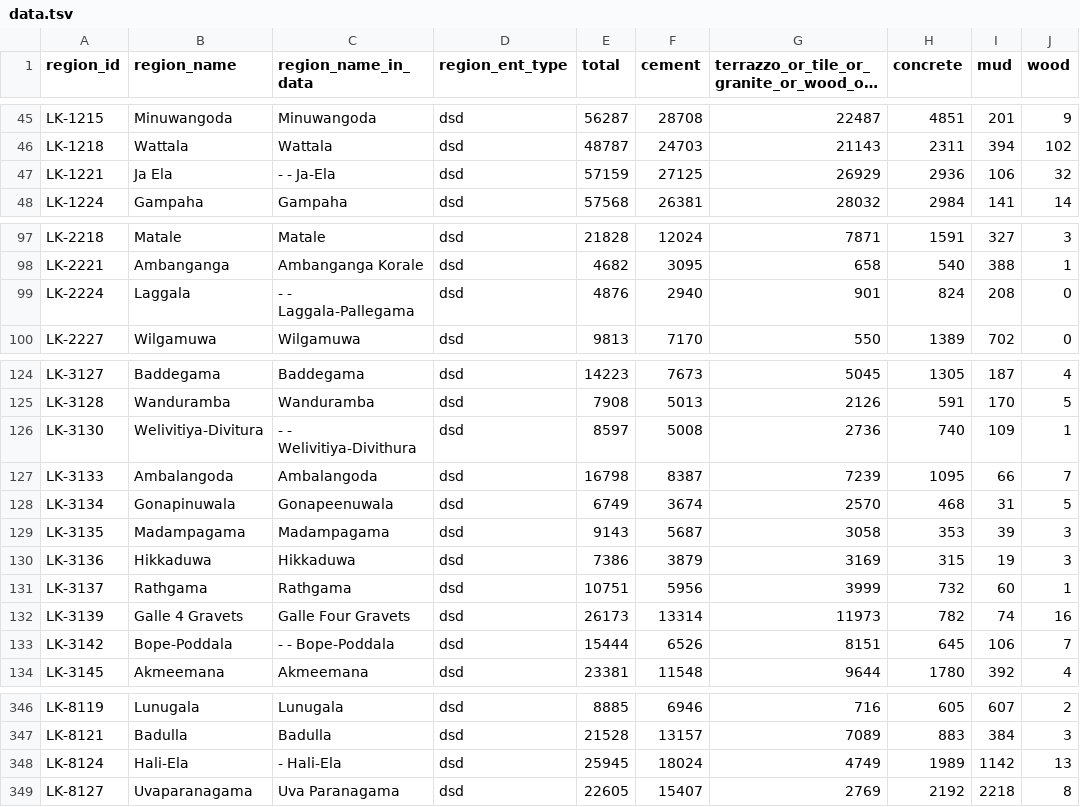
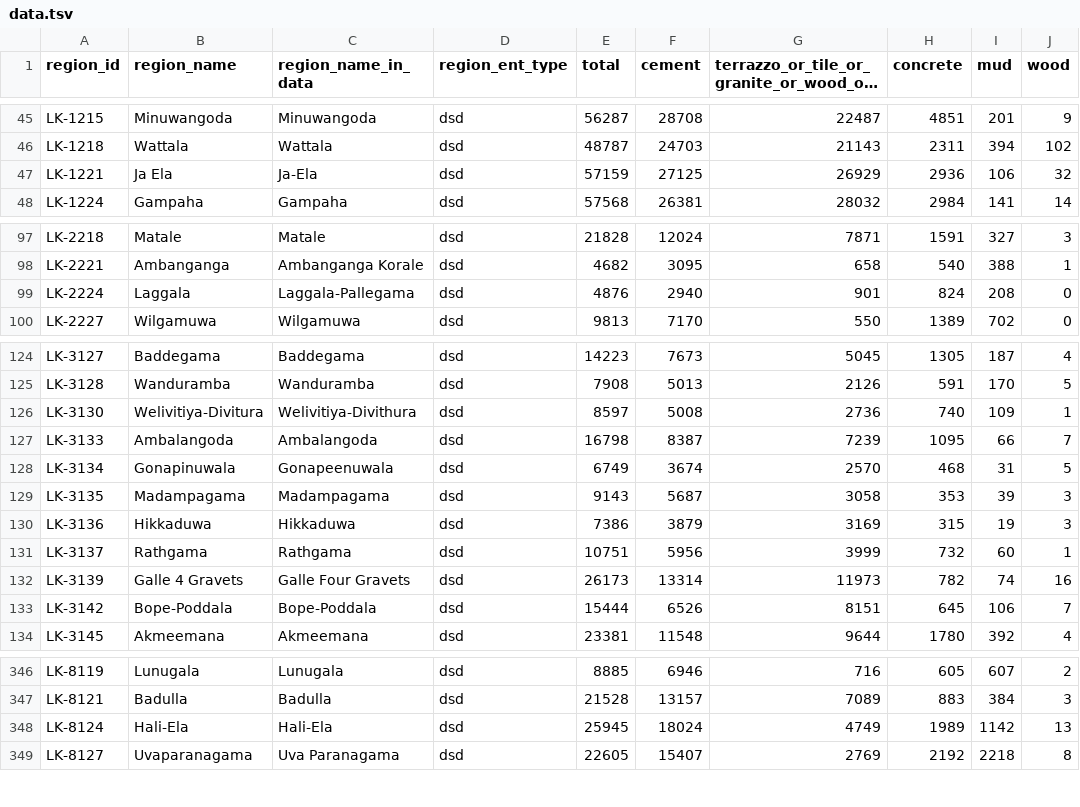
Before and after one commit to nuuuwan/lk_census_2024, a TSV file: data/Housing-Preliminary-Report/Number-of-households-by-main-material-used-for-floor-construction/data.tsv, drawn as a sheet; only a part is shown, gaps mark what is left out; long unchanged cells end in …; the diff names each change by its address in the sheet, - before the commit and + after, or states it on an @@ line.

```diff
--- a/data/Housing-Preliminary-Report/Number-of-households-by-main-material-used-for-floor-construction/data.tsv
+++ b/data/Housing-Preliminary-Report/Number-of-households-by-main-material-used-for-floor-construction/data.tsv
-C47 (region_name_in_data): - - Ja-Ela
+C47 (region_name_in_data): Ja-Ela
-C99 (region_name_in_data): - - Laggala-Pallegama
+C99 (region_name_in_data): Laggala-Pallegama
-C126 (region_name_in_data): - - Welivitiya-Divithura
+C126 (region_name_in_data): Welivitiya-Divithura
-C133 (region_name_in_data): - - Bope-Poddala
+C133 (region_name_in_data): Bope-Poddala
-C348 (region_name_in_data): - Hali-Ela
+C348 (region_name_in_data): Hali-Ela
```
Also changed, not shown: data/Housing-Preliminary-Report/Number-of-households-by-main-source-of-energyfuel-used-for-cooking/data.tsv, data/Housing-Preliminary-Report/Number-of-housing-units-by-main-material-used-for-roof-construction/data.tsv, 22 other files.
